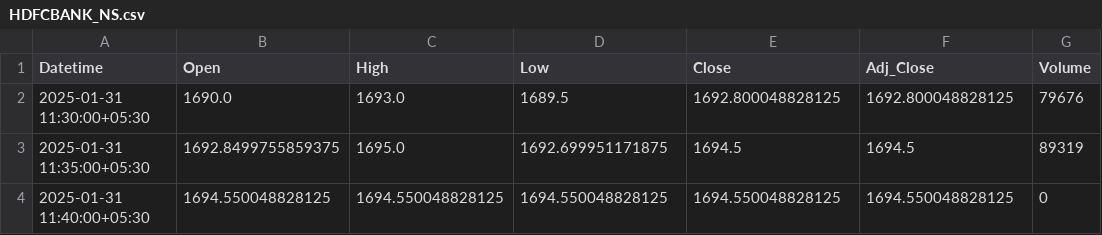
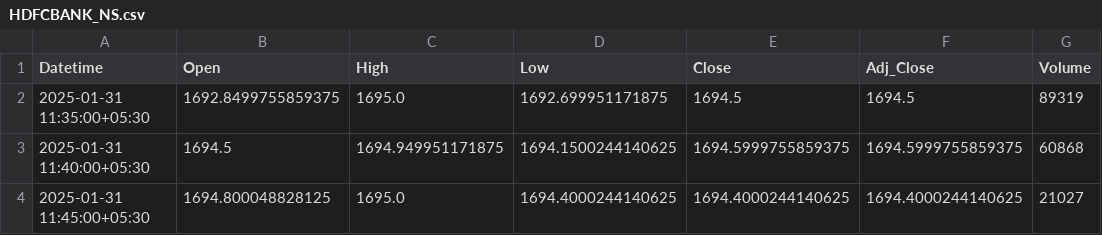
Before and after one commit to chiragpalan/stock_predictions_rnn_v3, a CSV file: temp_csv/HDFCBANK_NS.csv, drawn as a sheet.

```diff
--- a/temp_csv/HDFCBANK_NS.csv
+++ b/temp_csv/HDFCBANK_NS.csv
@@ -1,4 +1,4 @@
 Datetime,Open,High,Low,Close,Adj_Close,Volume
-2025-01-31 11:30:00+05:30,1690.0,1693.0,1689.5,1692.800048828125,1692.800048828125,79676
 2025-01-31 11:35:00+05:30,1692.8499755859375,1695.0,1692.699951171875,1694.5,1694.5,89319
-2025-01-31 11:40:00+05:30,1694.550048828125,1694.550048828125,1694.550048828125,1694.550048828125,1694.550048828125,0
+2025-01-31 11:40:00+05:30,1694.5,1694.949951171875,1694.1500244140625,1694.5999755859375,1694.5999755859375,60868
+2025-01-31 11:45:00+05:30,1694.800048828125,1695.0,1694.4000244140625,1694.4000244140625,1694.4000244140625,21027
```
Also changed, not shown: temp_csv/ICICIBANK_NS.csv, temp_csv/INFY_NS.csv, 3 other files.
